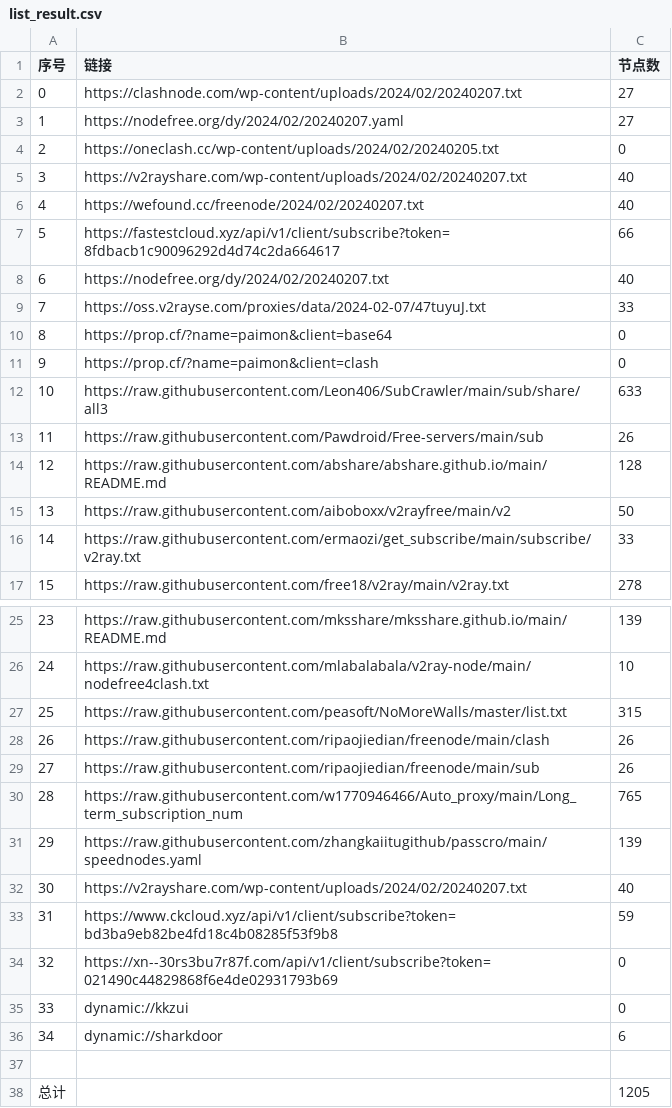
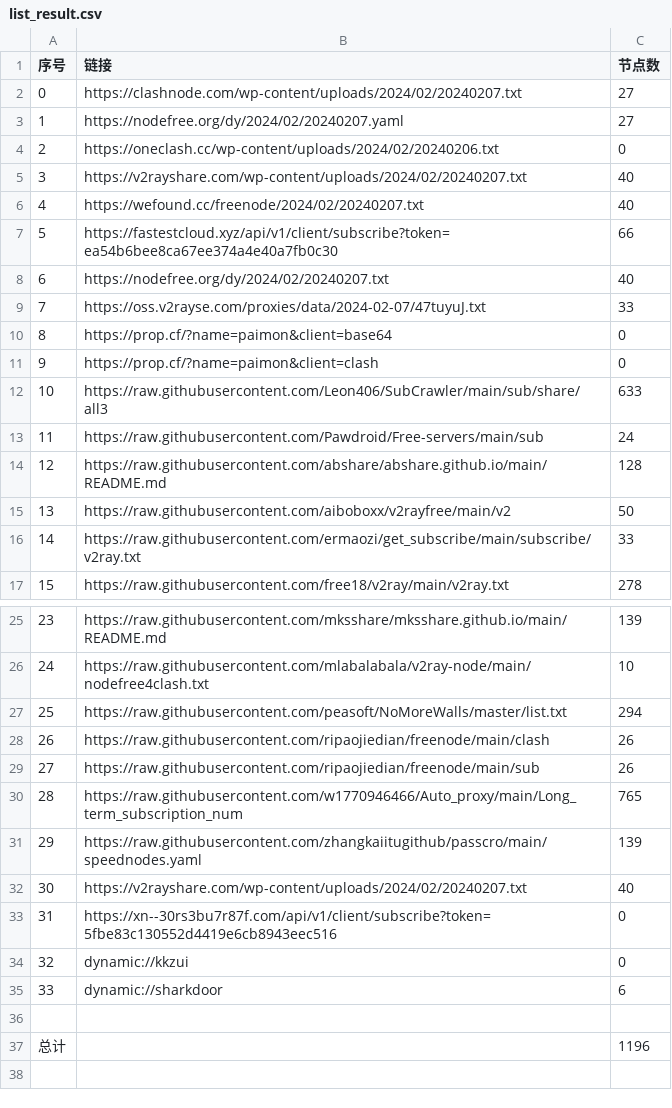
Before and after one commit to wudongdefeng/free, a CSV file: freevm/list_result.csv, drawn as a sheet; only a part is shown, gaps mark what is left out; removed rows and columns are numbered as before the commit, all else as after; the diff names each change by its address in the sheet, - before the commit and + after, or states it on an @@ line.

```diff
--- a/freevm/list_result.csv
+++ b/freevm/list_result.csv
-B4 (链接): https://oneclash.cc/wp-content/uploads/2024/02/20240205.txt
+B4 (链接): https://oneclash.cc/wp-content/uploads/2024/02/20240206.txt
-B7 (链接): https://fastestcloud.xyz/api/v1/client/subscribe?token=8fdbacb1c90096292d4d74c2da664617
+B7 (链接): https://fastestcloud.xyz/api/v1/client/subscribe?token=ea54b6bee8ca67ee374a4e40a7fb0c30
-C13 (节点数): 26
+C13 (节点数): 24
-C27 (节点数): 315
+C27 (节点数): 294
-row 33: 31 | https://www.ckcloud.xyz/api/v1/client/subscribe?token=bd3ba9eb82be4fd18c4b08285f53f9b8 | 59
@@ column A (序号) renumbered between rows 33 and 35 @@
-B33 (链接): https://xn--30rs3bu7r87f.com/api/v1/client/subscribe?token=021490c44829868f6e4de02931793b69
+B33 (链接): https://xn--30rs3bu7r87f.com/api/v1/client/subscribe?token=5fbe83c130552d4419e6cb8943eec516
-C37 (节点数): 1205
+C37 (节点数): 1196
```
Also changed, not shown: 12 other files.
